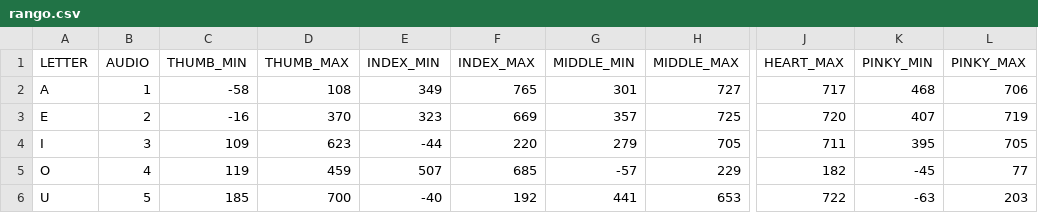
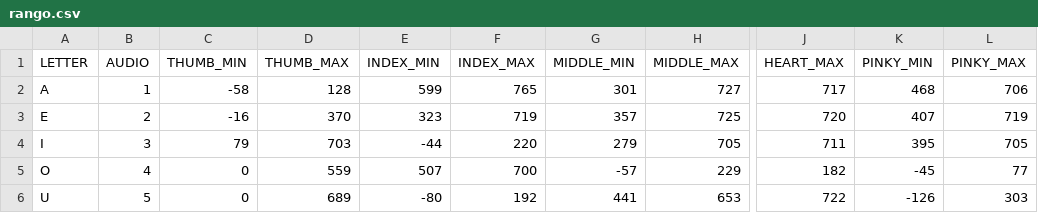
Before and after one commit to FlorenciaCisterna/proyecto_de_cuarto, a CSV file: parameters/rango.csv, drawn as a sheet; only a part is shown, gaps mark what is left out; the diff names each change by its address in the sheet, - before the commit and + after, or states it on an @@ line.

```diff
--- a/parameters/rango.csv
+++ b/parameters/rango.csv
-D2 (THUMB_MAX): 108
+D2 (THUMB_MAX): 128
-E2 (INDEX_MIN): 349
+E2 (INDEX_MIN): 599
-F3 (INDEX_MAX): 669
+F3 (INDEX_MAX): 719
-C4 (THUMB_MIN): 109
+C4 (THUMB_MIN): 79
-D4 (THUMB_MAX): 623
+D4 (THUMB_MAX): 703
-C5 (THUMB_MIN): 119
+C5 (THUMB_MIN): 0
-D5 (THUMB_MAX): 459
+D5 (THUMB_MAX): 559
-F5 (INDEX_MAX): 685
+F5 (INDEX_MAX): 700
-C6 (THUMB_MIN): 185
+C6 (THUMB_MIN): 0
-D6 (THUMB_MAX): 700
+D6 (THUMB_MAX): 689
-E6 (INDEX_MIN): -40
+E6 (INDEX_MIN): -80
-K6 (PINKY_MIN): -63
+K6 (PINKY_MIN): -126
-L6 (PINKY_MAX): 203
+L6 (PINKY_MAX): 303
```
Also changed, not shown: 3 other files.
